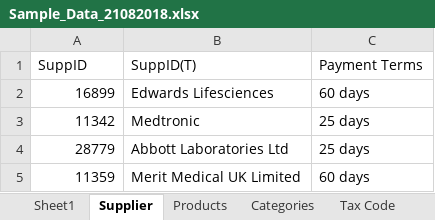
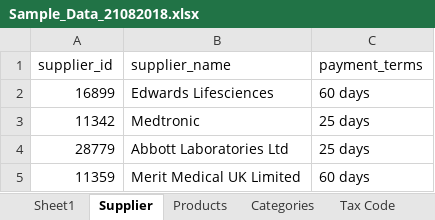
Before and after one commit to niravshah/unipro, an Excel workbook: data/Sample_Data_21082018.xlsx, sheet Supplier, drawn as a sheet; only a part is shown; values as stored, in another font and other column widths than the file's, no borders; removed rows and columns are numbered as before the commit, all else as after; the diff names each change by its address in the sheet, - before the commit and + after, or states it on an @@ line.

```diff
--- a/data/Sample_Data_21082018.xlsx (sheet Supplier)
+++ b/data/Sample_Data_21082018.xlsx (sheet Supplier)
-row 1: SuppID | SuppID(T) | Payment Terms
+row 1: supplier_id | supplier_name | payment_terms
```
Also changed, not shown: 26 other files.
